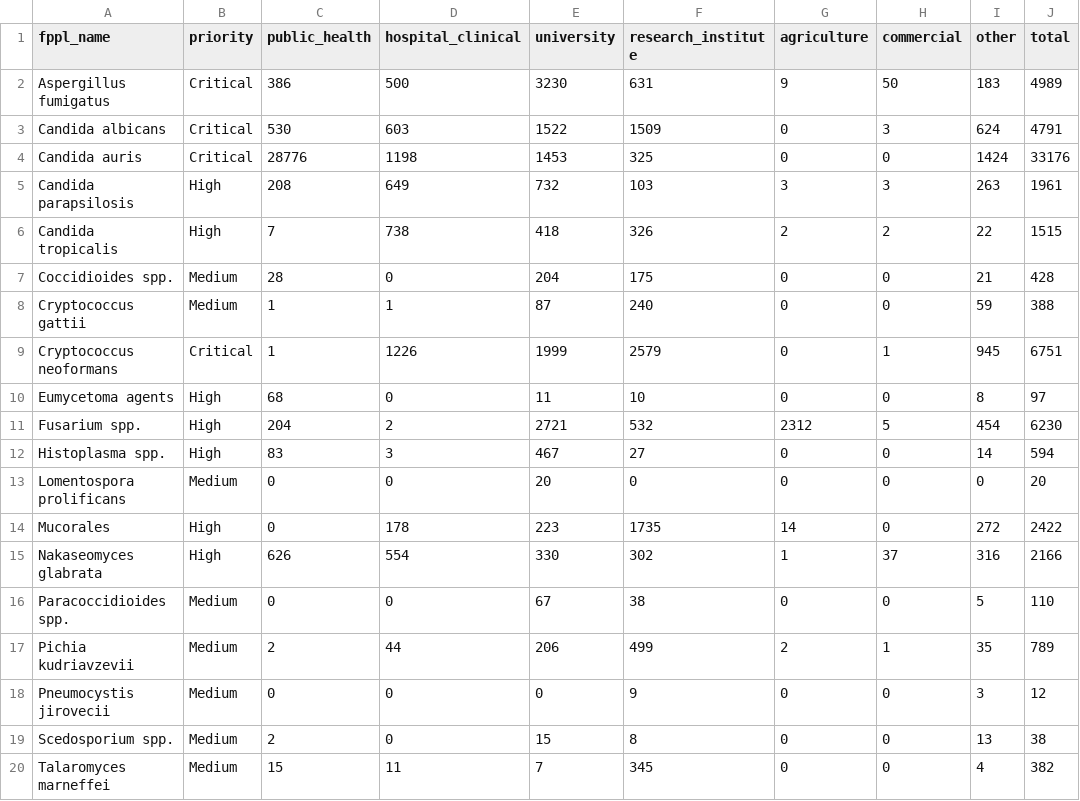
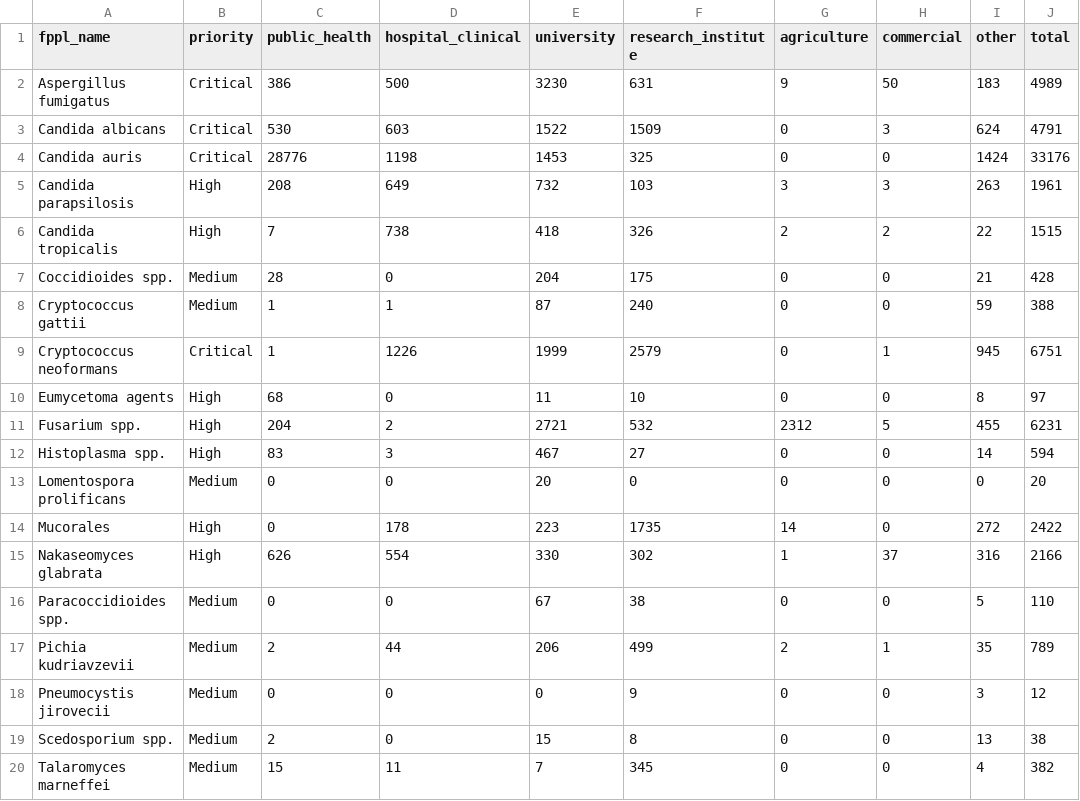
Before and after one commit to happykhan/fungiwatch, a CSV file: build/submitter_categories.csv, drawn as a sheet.

```diff
--- a/build/submitter_categories.csv
+++ b/build/submitter_categories.csv
@@ -10,3 +10,3 @@ Cryptococcus neoformans,Critical,1,1226,1999,2579,0,1,945,6751
 Eumycetoma agents,High,68,0,11,10,0,0,8,97
-Fusarium spp.,High,204,2,2721,532,2312,5,454,6230
+Fusarium spp.,High,204,2,2721,532,2312,5,455,6231
 Histoplasma spp.,High,83,3,467,27,0,0,14,594
```
Also changed, not shown: build/host_categories.csv, 5 other files.
